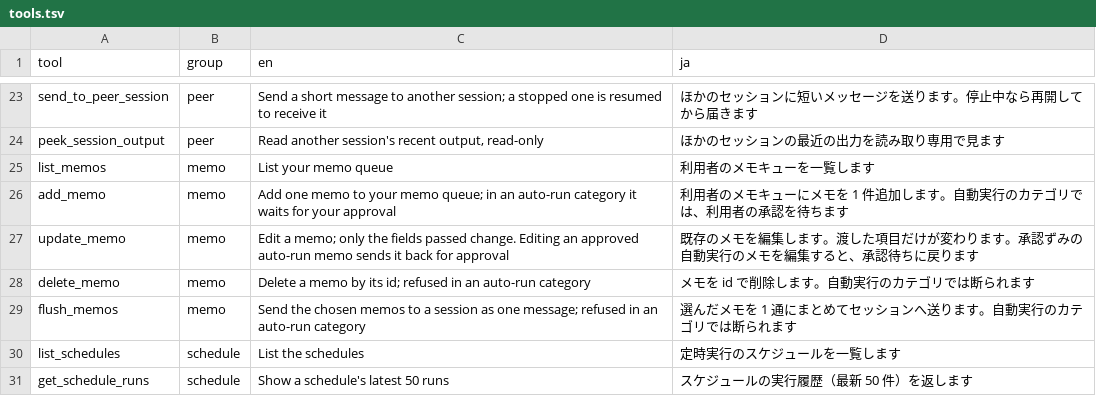
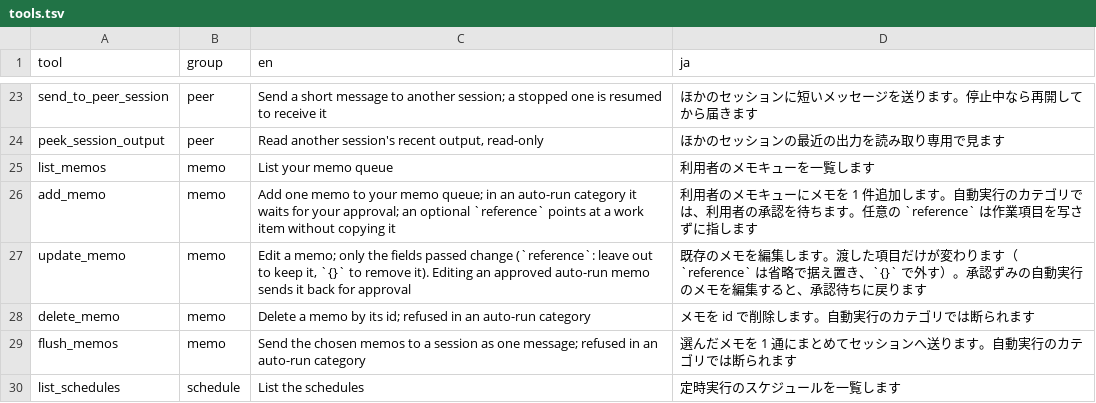
Before and after one commit to k-k1/agent-fleet, a TSV file: scripts/mcp-catalogue/tools.tsv, drawn as a sheet; only a part is shown, gaps mark what is left out; the shorter side is filled out with more unchanged rows.

```diff
--- a/scripts/mcp-catalogue/tools.tsv
+++ b/scripts/mcp-catalogue/tools.tsv
@@ -25,4 +25,4 @@ peek_session_output	peer	Read another session's recent output, read-only	ほか
 list_memos	memo	List your memo queue	利用者のメモキューを一覧します
-add_memo	memo	Add one memo to your memo queue; in an auto-run category it waits for your approval	利用者のメモキューにメモを 1 件追加します。自動実行のカテゴリでは、利用者の承認を待ちます
-update_memo	memo	Edit a memo; only the fields passed change. Editing an approved auto-run memo sends it back for approval	既存のメモを編集します。渡した項目だけが変わります。承認ずみの自動実行のメモを編集すると、承認待ちに戻ります
+add_memo	memo	Add one memo to your memo queue; in an auto-run category it waits for your approval; an optional `reference` points at a work item without copying it	利用者のメモキューにメモを 1 件追加します。自動実行のカテゴリでは、利用者の承認を待ちます。任意の `reference` は作業項目を写さずに指します
+update_memo	memo	Edit a memo; only the fields passed change (`reference`: leave out to keep it, `{}` to remove it). Editing an approved auto-run memo sends it back for approval	既存のメモを編集します。渡した項目だけが変わります（`reference` は省略で据え置き、`{}` で外す）。承認ずみの自動実行のメモを編集すると、承認待ちに戻ります
 delete_memo	memo	Delete a memo by its id; refused in an auto-run category	メモを id で削除します。自動実行のカテゴリでは断られます
```
Also changed, not shown: 34 other files.
